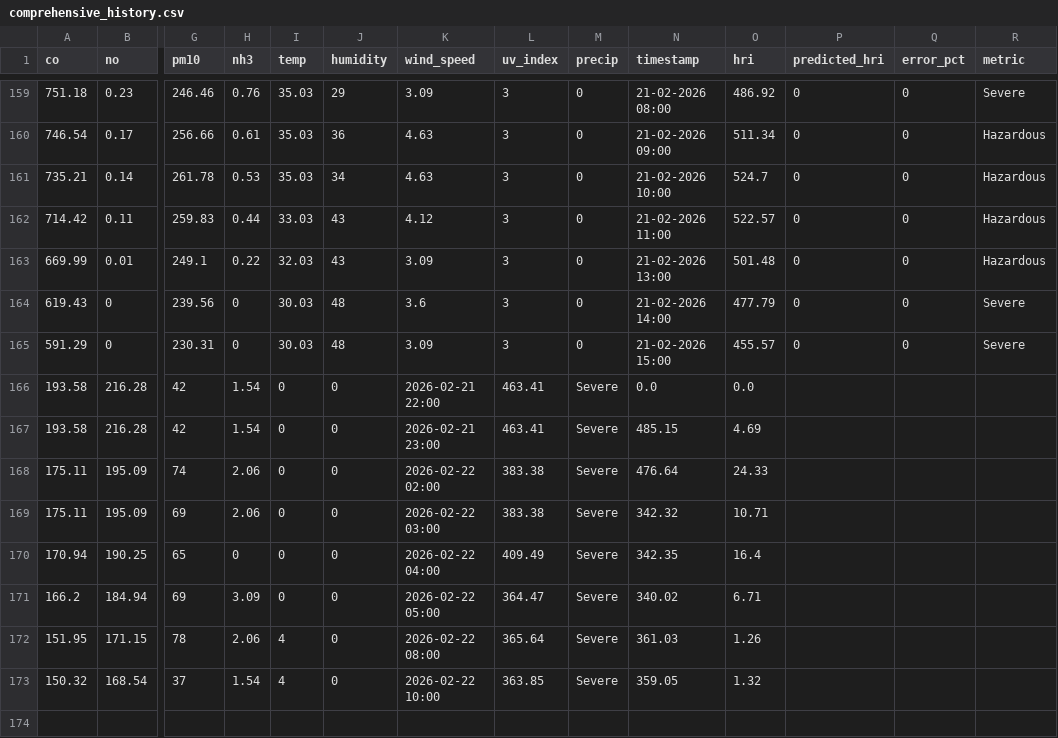
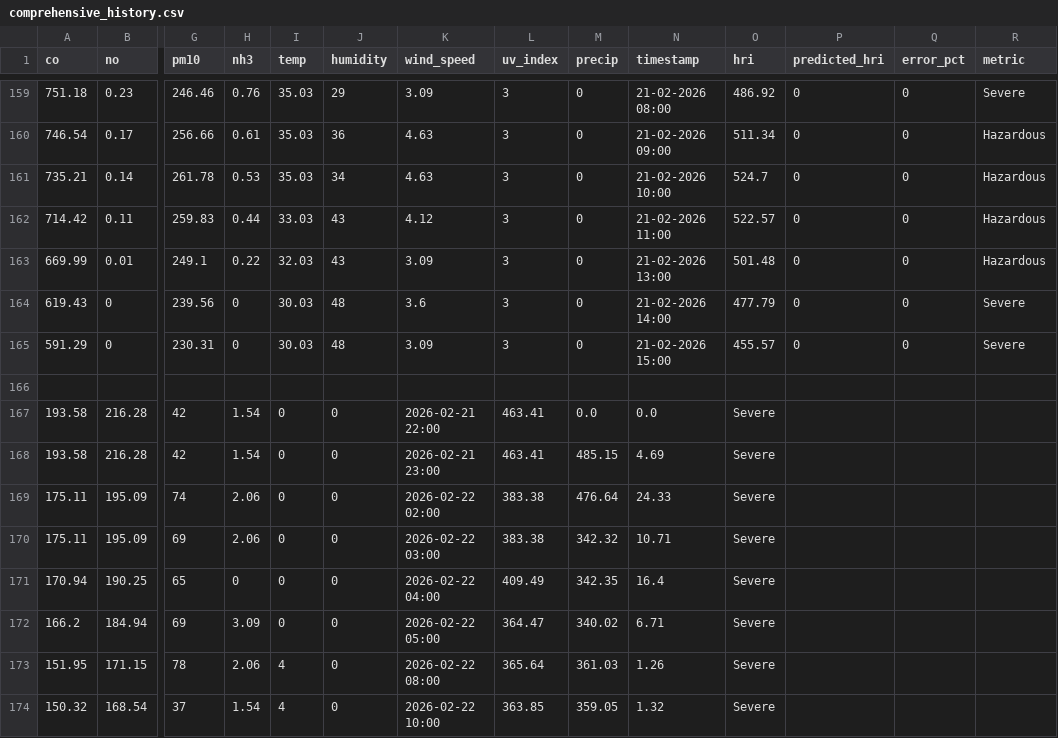
Before and after one commit to Sims9218/Automated-Health-Insight-Engine, a CSV file: data/comprehensive_history.csv, drawn as a sheet; only a part is shown, gaps mark what is left out; addresses are those after the commit; rows hold the shown columns only; the diff names each change by its address in the sheet, - before the commit and + after, or states it on an @@ line.

Commit message:
Update comprehensive_history.csv

```diff
--- a/data/comprehensive_history.csv
+++ b/data/comprehensive_history.csv
+row 166: (empty)
-M167 (precip): Severe
+M167 (precip): 0.0
-O167 (hri): 0.0
+O167 (hri): Severe
-M168 (precip): Severe
+M168 (precip): 485.15
-N168 (timestamp): 485.15
+N168 (timestamp): 4.69
-O168 (hri): 4.69
+O168 (hri): Severe
-M169 (precip): Severe
+M169 (precip): 476.64
-N169 (timestamp): 476.64
+N169 (timestamp): 24.33
-O169 (hri): 24.33
+O169 (hri): Severe
-M170 (precip): Severe
+M170 (precip): 342.32
-N170 (timestamp): 342.32
+N170 (timestamp): 10.71
-O170 (hri): 10.71
+O170 (hri): Severe
-M171 (precip): Severe
+M171 (precip): 342.35
-N171 (timestamp): 342.35
+N171 (timestamp): 16.4
-O171 (hri): 16.4
+O171 (hri): Severe
-M172 (precip): Severe
+M172 (precip): 340.02
-N172 (timestamp): 340.02
+N172 (timestamp): 6.71
-O172 (hri): 6.71
+O172 (hri): Severe
-M173 (precip): Severe
+M173 (precip): 361.03
-N173 (timestamp): 361.03
+N173 (timestamp): 1.26
-O173 (hri): 1.26
+O173 (hri): Severe
-M174 (precip): Severe
+M174 (precip): 359.05
-N174 (timestamp): 359.05
+N174 (timestamp): 1.32
-O174 (hri): 1.32
+O174 (hri): Severe
```
